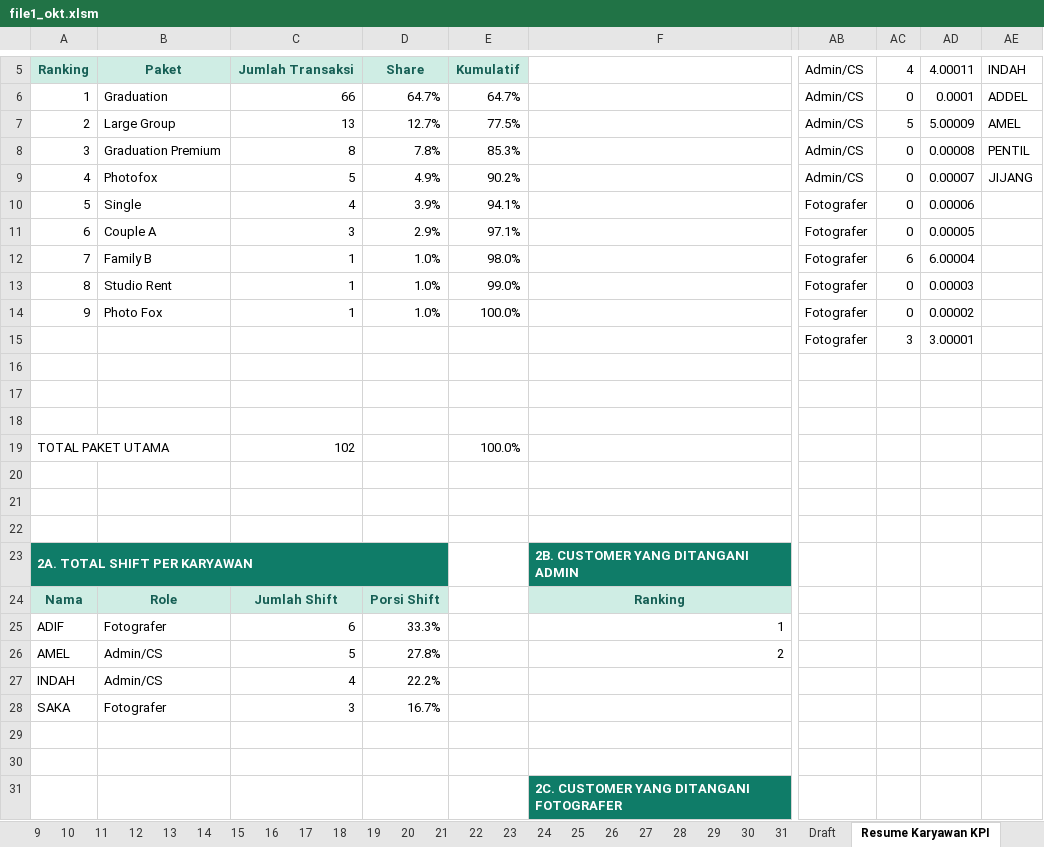
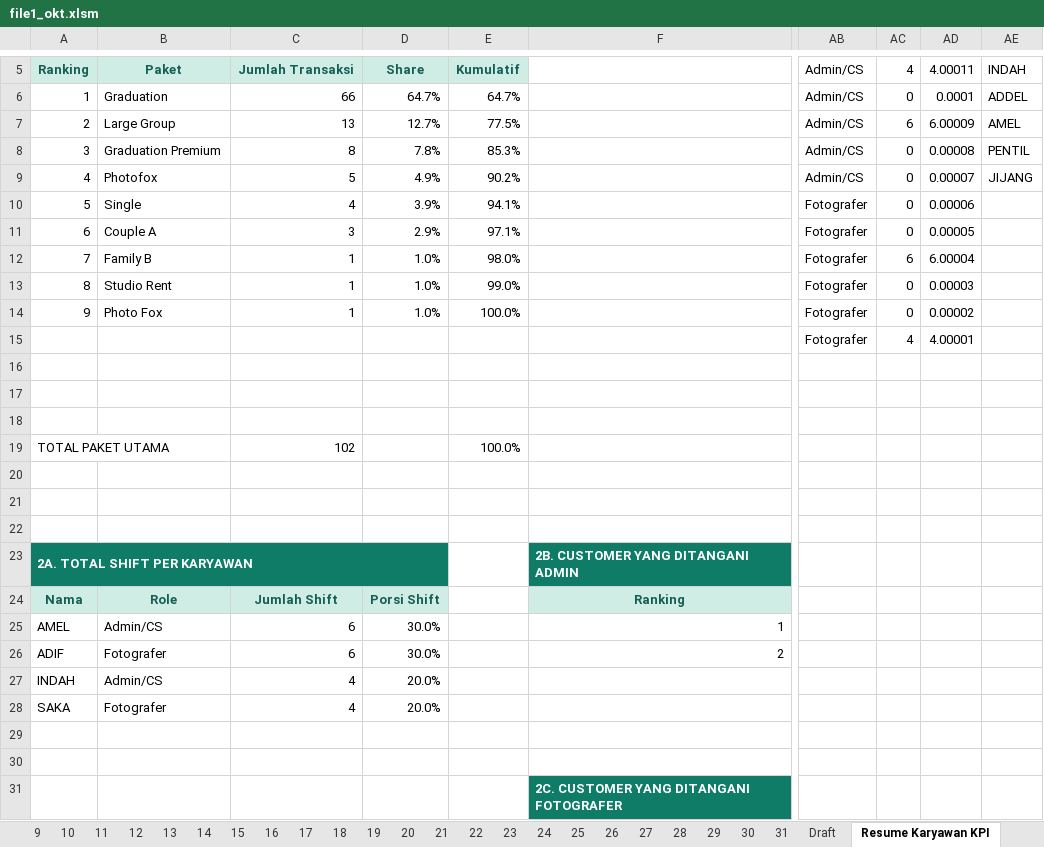
Before and after one commit to whynunuu/FoxeStudio, an Excel workbook: file1_okt.xlsm, sheet Resume Karyawan KPI, drawn as a sheet; only a part is shown, gaps mark what is left out; values as stored, in another font and other column widths than the file's, no borders; charts and pictures and conditional formats not drawn; the diff names each change by its address in the sheet, - before the commit and + after, or states it on an @@ line.

```diff
--- a/file1_okt.xlsm (sheet Resume Karyawan KPI)
+++ b/file1_okt.xlsm (sheet Resume Karyawan KPI)
-AC7: 5
+AC7: 6
-AD7: 5.00009
+AD7: 6.00009
-AC15: 3
+AC15: 4
-AD15: 3.00001
+AD15: 4.00001
-A25: ADIF
+A25: AMEL
-B25: Fotografer
+B25: Admin/CS
-D25: 33.3%
+D25: 30.0%
-A26: AMEL
+A26: ADIF
-B26: Admin/CS
+B26: Fotografer
-C26: 5
+C26: 6
-D26: 27.8%
+D26: 30.0%
-D27: 22.2%
+D27: 20.0%
-C28: 3
+C28: 4
-D28: 16.7%
+D28: 20.0%
```
Also changed, not shown: sheet 6, charts or pictures, file2.xlsx, file2_okt.xlsx, 3 other files.
